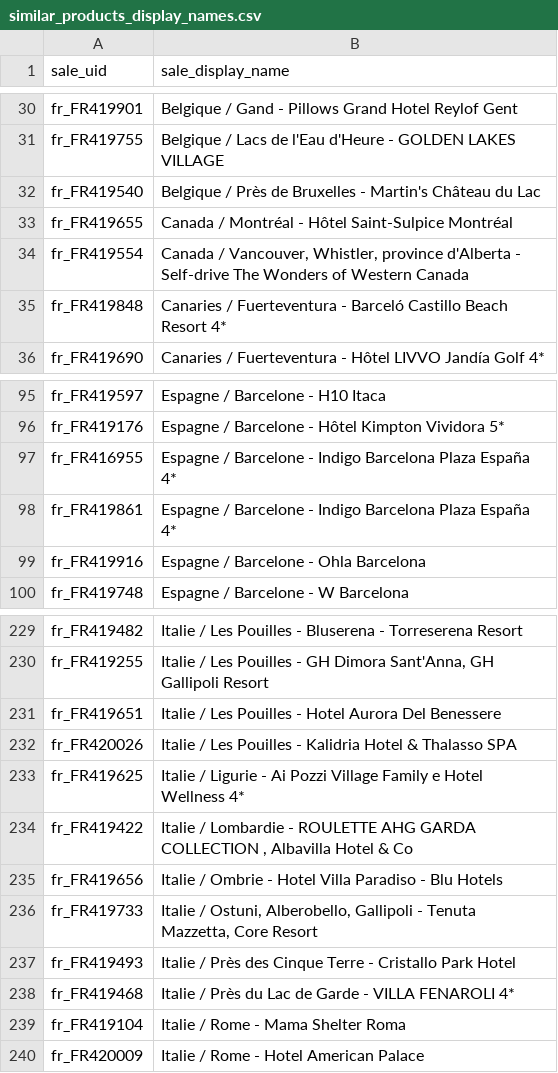
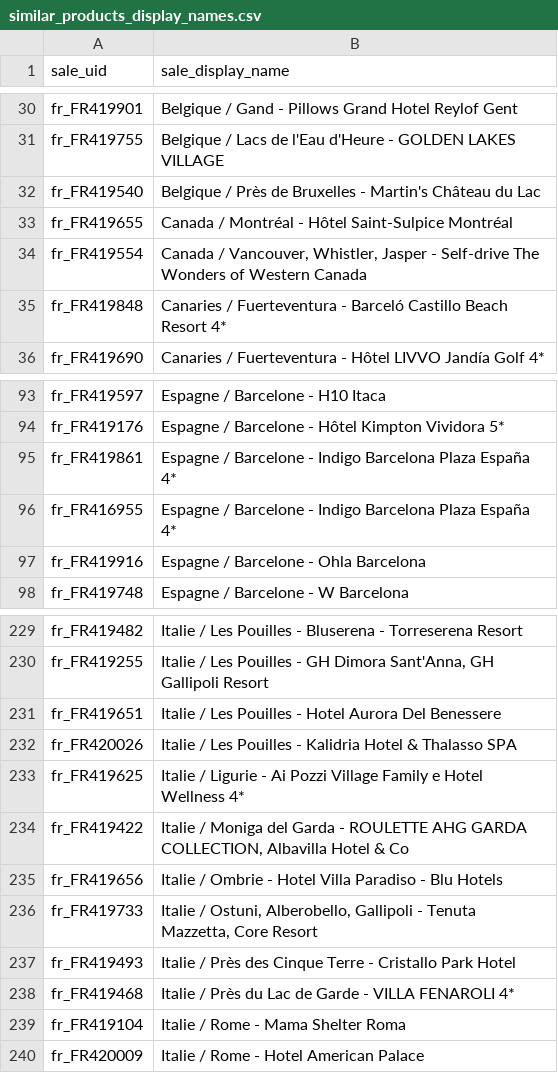
Before and after one commit to salimandre/similar-sales-demo, a CSV file: data/similar_products_display_names.csv, drawn as a sheet; only a part is shown, gaps mark what is left out; the diff covers the shown part only.

```diff
--- a/data/similar_products_display_names.csv
+++ b/data/similar_products_display_names.csv
@@ -33,3 +33,3 @@ fr_FR419540,Belgique / Près de Bruxelles - Martin's Château du Lac
 fr_FR419655,Canada / Montréal - Hôtel Saint-Sulpice Montréal
-fr_FR419554,"Canada / Vancouver, Whistler, province d'Alberta - Self-drive The Wonders of Western Canada"
+fr_FR419554,"Canada / Vancouver, Whistler, Jasper - Self-drive The Wonders of Western Canada"
 fr_FR419848,Canaries / Fuerteventura - Barceló Castillo Beach Resort 4*
@@ -96,4 +94,4 @@ fr_FR419597,Espagne / Barcelone - H10 Itaca
 fr_FR419176,Espagne / Barcelone - Hôtel Kimpton Vividora 5*
+fr_FR419861,Espagne / Barcelone - Indigo Barcelona Plaza España 4*
 fr_FR416955,Espagne / Barcelone - Indigo Barcelona Plaza España 4*
-fr_FR419861,Espagne / Barcelone - Indigo Barcelona Plaza España 4*
 fr_FR419916,Espagne / Barcelone - Ohla Barcelona
@@ -233,3 +233,3 @@ fr_FR420026,Italie / Les Pouilles - Kalidria Hotel & Thalasso SPA
 fr_FR419625,Italie / Ligurie - Ai Pozzi Village Family e Hotel Wellness 4*
-fr_FR419422,"Italie / Lombardie - ROULETTE AHG GARDA COLLECTION , Albavilla Hotel & Co"
+fr_FR419422,"Italie / Moniga del Garda - ROULETTE AHG GARDA COLLECTION, Albavilla Hotel & Co"
 fr_FR419656,Italie / Ombrie - Hotel Villa Paradiso - Blu Hotels
```
Also changed, not shown: 7 added rows, 6 removed rows and 1 moved row elsewhere in this file, 1 other file.
